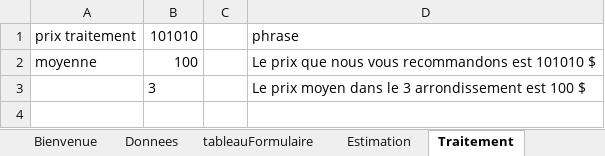
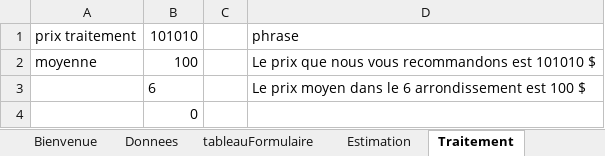
Before and after one commit to Val832/produit_digital, an Excel workbook: VBA/FormulaireAIRBNB.xlsm, sheet Traitement, drawn as a sheet; values as stored, in another font and other column widths than the file's, no borders; removed rows and columns are numbered as before the commit, all else as after; the diff names each change by its address in the sheet, - before the commit and + after, or states it on an @@ line.

```diff
--- a/VBA/FormulaireAIRBNB.xlsm (sheet Traitement)
+++ b/VBA/FormulaireAIRBNB.xlsm (sheet Traitement)
-row 3:  | 3 |  | Le prix moyen dans le 3 arrondissement est 100 $
+row 3:  | 6 |  | Le prix moyen dans le 6 arrondissement est 100 $
+row 4:  | 0
```
Also changed, not shown: sheet Donnees, charts or pictures.
